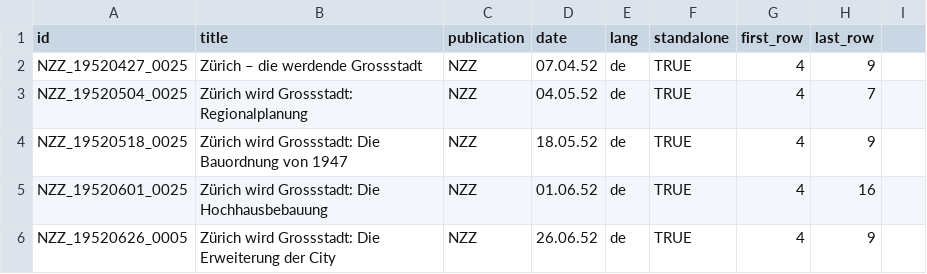
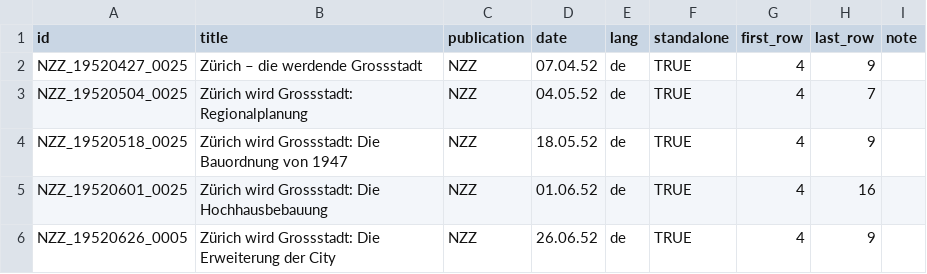
Before and after one commit to mtwente/modelling-marti, a CSV file: docs/articles_metadata.csv, drawn as a sheet; only a part is shown.

Commit message:
fix: fix column names

```diff
--- a/docs/articles_metadata.csv
+++ b/docs/articles_metadata.csv
@@ -1,2 +1,2 @@
-id;title;publication;date;lang;standalone;first_row;last_row;
+id;title;publication;date;lang;standalone;first_row;last_row;note
 NZZ_19520427_0025;Zürich – die werdende Grossstadt;NZZ;07.04.52;de;TRUE;4;9;
```
